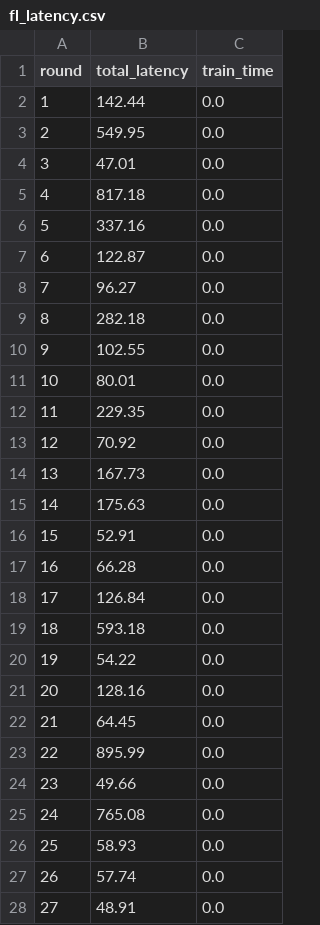
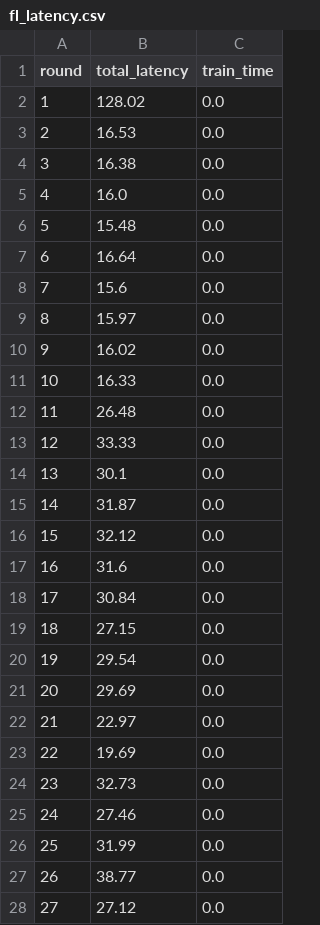
Before and after one commit to S1M0NTheFirst/DHT_Federated-Reinforcement-Learning-via-Robotic, a CSV file: cluster/task2/results/task2_tcp_scp/fl_latency.csv, drawn as a sheet; only a part is shown; the diff covers the shown part only.

```diff
--- a/cluster/task2/results/task2_tcp_scp/fl_latency.csv
+++ b/cluster/task2/results/task2_tcp_scp/fl_latency.csv
@@ -1,28 +1,28 @@
 round,total_latency,train_time
-1,142.44,0.0
-2,549.95,0.0
-3,47.01,0.0
-4,817.18,0.0
-5,337.16,0.0
-6,122.87,0.0
-7,96.27,0.0
-8,282.18,0.0
-9,102.55,0.0
-10,80.01,0.0
-11,229.35,0.0
-12,70.92,0.0
-13,167.73,0.0
-14,175.63,0.0
-15,52.91,0.0
-16,66.28,0.0
-17,126.84,0.0
-18,593.18,0.0
-19,54.22,0.0
-20,128.16,0.0
-21,64.45,0.0
-22,895.99,0.0
-23,49.66,0.0
-24,765.08,0.0
-25,58.93,0.0
-26,57.74,0.0
-27,48.91,0.0
+1,128.02,0.0
+2,16.53,0.0
+3,16.38,0.0
+4,16.0,0.0
+5,15.48,0.0
+6,16.64,0.0
+7,15.6,0.0
+8,15.97,0.0
+9,16.02,0.0
+10,16.33,0.0
+11,26.48,0.0
+12,33.33,0.0
+13,30.1,0.0
+14,31.87,0.0
+15,32.12,0.0
+16,31.6,0.0
+17,30.84,0.0
+18,27.15,0.0
+19,29.54,0.0
+20,29.69,0.0
+21,22.97,0.0
+22,19.69,0.0
+23,32.73,0.0
+24,27.46,0.0
+25,31.99,0.0
+26,38.77,0.0
+27,27.12,0.0
```
Also changed, not shown: 123 edited cells elsewhere in this file, cluster/task2/results/task2_app_cold/task_logs.csv, cluster/task2/results/task2_app_warm/task_logs.csv, 42 other files.
